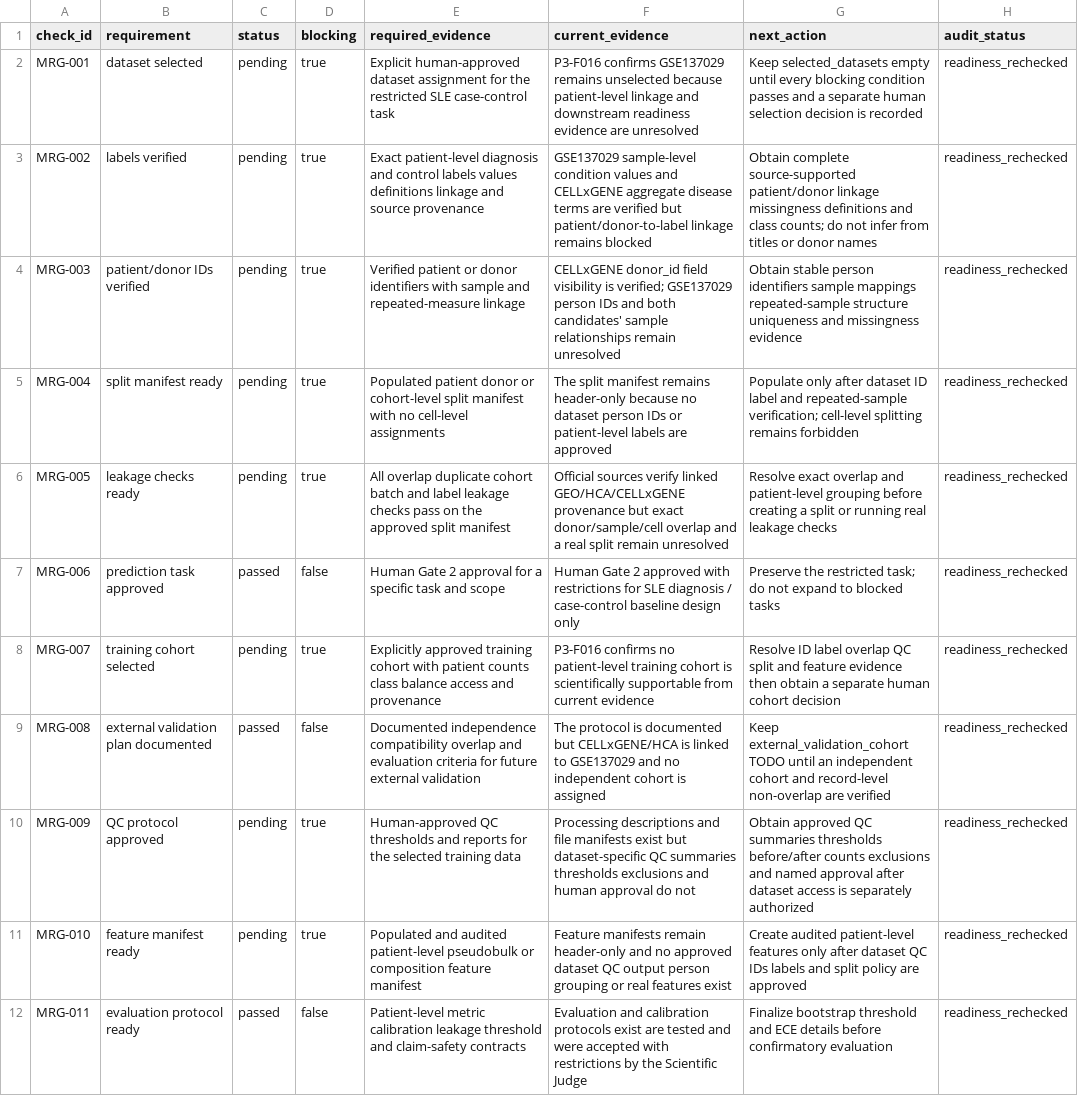
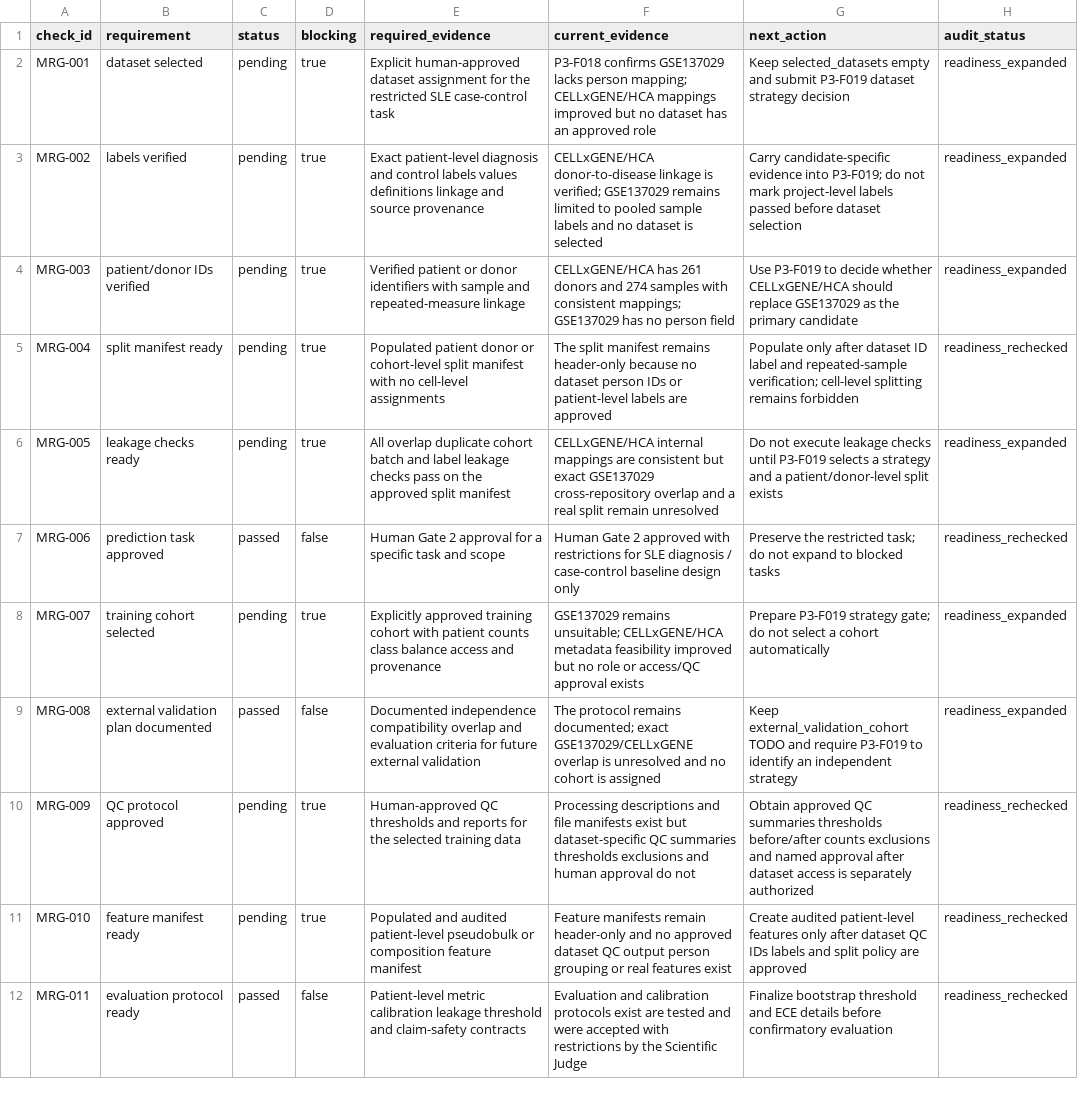
Before and after one commit to mohamad679/lupus-singlecell-foundation, a CSV file: reports/tables/modeling_readiness_checklist.csv, drawn as a sheet.

```diff
--- a/reports/tables/modeling_readiness_checklist.csv
+++ b/reports/tables/modeling_readiness_checklist.csv
@@ -1,10 +1,10 @@
 check_id,requirement,status,blocking,required_evidence,current_evidence,next_action,audit_status
-MRG-001,dataset selected,pending,true,"Explicit human-approved dataset assignment for the restricted SLE case-control task","P3-F016 confirms GSE137029 remains unselected because patient-level linkage and downstream readiness evidence are unresolved","Keep selected_datasets empty until every blocking condition passes and a separate human selection decision is recorded",readiness_rechecked
-MRG-002,labels verified,pending,true,"Exact patient-level diagnosis and control labels values definitions linkage and source provenance","GSE137029 sample-level condition values and CELLxGENE aggregate disease terms are verified but patient/donor-to-label linkage remains blocked","Obtain complete source-supported patient/donor linkage missingness definitions and class counts; do not infer from titles or donor names",readiness_rechecked
-MRG-003,patient/donor IDs verified,pending,true,"Verified patient or donor identifiers with sample and repeated-measure linkage","CELLxGENE donor_id field visibility is verified; GSE137029 person IDs and both candidates' sample relationships remain unresolved","Obtain stable person identifiers sample mappings repeated-sample structure uniqueness and missingness evidence",readiness_rechecked
+MRG-001,dataset selected,pending,true,"Explicit human-approved dataset assignment for the restricted SLE case-control task","P3-F018 confirms GSE137029 lacks person mapping; CELLxGENE/HCA mappings improved but no dataset has an approved role","Keep selected_datasets empty and submit P3-F019 dataset strategy decision",readiness_expanded
+MRG-002,labels verified,pending,true,"Exact patient-level diagnosis and control labels values definitions linkage and source provenance","CELLxGENE/HCA donor-to-disease linkage is verified; GSE137029 remains limited to pooled sample labels and no dataset is selected","Carry candidate-specific evidence into P3-F019; do not mark project-level labels passed before dataset selection",readiness_expanded
+MRG-003,patient/donor IDs verified,pending,true,"Verified patient or donor identifiers with sample and repeated-measure linkage","CELLxGENE/HCA has 261 donors and 274 samples with consistent mappings; GSE137029 has no person field","Use P3-F019 to decide whether CELLxGENE/HCA should replace GSE137029 as the primary candidate",readiness_expanded
 MRG-004,split manifest ready,pending,true,"Populated patient donor or cohort-level split manifest with no cell-level assignments","The split manifest remains header-only because no dataset person IDs or patient-level labels are approved","Populate only after dataset ID label and repeated-sample verification; cell-level splitting remains forbidden",readiness_rechecked
-MRG-005,leakage checks ready,pending,true,"All overlap duplicate cohort batch and label leakage checks pass on the approved split manifest","Official sources verify linked GEO/HCA/CELLxGENE provenance but exact donor/sample/cell overlap and a real split remain unresolved","Resolve exact overlap and patient-level grouping before creating a split or running real leakage checks",readiness_rechecked
+MRG-005,leakage checks ready,pending,true,"All overlap duplicate cohort batch and label leakage checks pass on the approved split manifest","CELLxGENE/HCA internal mappings are consistent but exact GSE137029 cross-repository overlap and a real split remain unresolved","Do not execute leakage checks until P3-F019 selects a strategy and a patient/donor-level split exists",readiness_expanded
 MRG-006,prediction task approved,passed,false,"Human Gate 2 approval for a specific task and scope","Human Gate 2 approved with restrictions for SLE diagnosis / case-control baseline design only","Preserve the restricted task; do not expand to blocked tasks",readiness_rechecked
-MRG-007,training cohort selected,pending,true,"Explicitly approved training cohort with patient counts class balance access and provenance","P3-F016 confirms no patient-level training cohort is scientifically supportable from current evidence","Resolve ID label overlap QC split and feature evidence then obtain a separate human cohort decision",readiness_rechecked
-MRG-008,external validation plan documented,passed,false,"Documented independence compatibility overlap and evaluation criteria for future external validation","The protocol is documented but CELLxGENE/HCA is linked to GSE137029 and no independent cohort is assigned","Keep external_validation_cohort TODO until an independent cohort and record-level non-overlap are verified",readiness_rechecked
+MRG-007,training cohort selected,pending,true,"Explicitly approved training cohort with patient counts class balance access and provenance","GSE137029 remains unsuitable; CELLxGENE/HCA metadata feasibility improved but no role or access/QC approval exists","Prepare P3-F019 strategy gate; do not select a cohort automatically",readiness_expanded
+MRG-008,external validation plan documented,passed,false,"Documented independence compatibility overlap and evaluation criteria for future external validation","The protocol remains documented; exact GSE137029/CELLxGENE overlap is unresolved and no cohort is assigned","Keep external_validation_cohort TODO and require P3-F019 to identify an independent strategy",readiness_expanded
 MRG-009,QC protocol approved,pending,true,"Human-approved QC thresholds and reports for the selected training data","Processing descriptions and file manifests exist but dataset-specific QC summaries thresholds exclusions and human approval do not","Obtain approved QC summaries thresholds before/after counts exclusions and named approval after dataset access is separately authorized",readiness_rechecked
```
Also changed, not shown: reports/tables/metadata_inspection_evidence_log.csv, reports/tables/modeling_readiness_recheck.csv, 41 other files.
